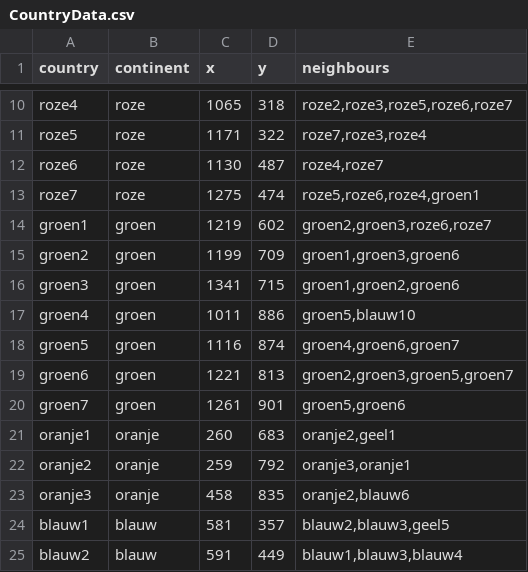
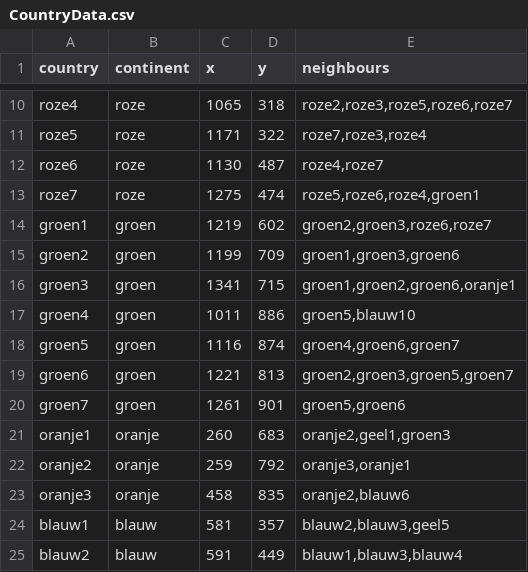
Before and after one commit to DeryckeArend/IPInformaticaRisk, a CSV file: Data/CountryData.csv, drawn as a sheet; only a part is shown, gaps mark what is left out.

Commit message:
countrysheet

```diff
--- a/Data/CountryData.csv
+++ b/Data/CountryData.csv
@@ -15,3 +15,3 @@ groen1,groen,1219,602,"groen2,groen3,roze6,roze7"
 groen2,groen,1199,709,"groen1,groen3,groen6"
-groen3,groen,1341,715,"groen1,groen2,groen6"
+groen3,groen,1341,715,"groen1,groen2,groen6,oranje1"
 groen4,groen,1011,886,"groen5,blauw10"
@@ -20,3 +20,3 @@ groen6,groen,1221,813,"groen2,groen3,groen5,groen7"
 groen7,groen,1261,901,"groen5,groen6"
-oranje1,oranje,260,683,"oranje2,geel1"
+oranje1,oranje,260,683,"oranje2,geel1,groen3"
 oranje2,oranje,259,792,"oranje3,oranje1"
```
Also changed, not shown: 1 other file.
